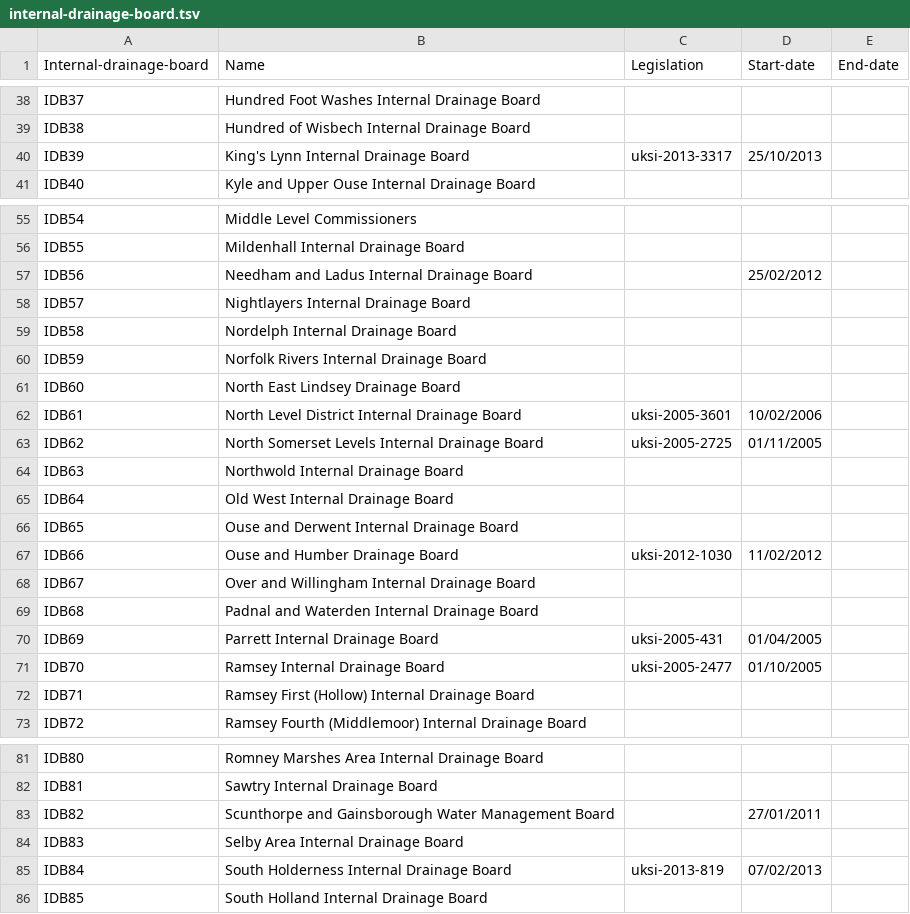
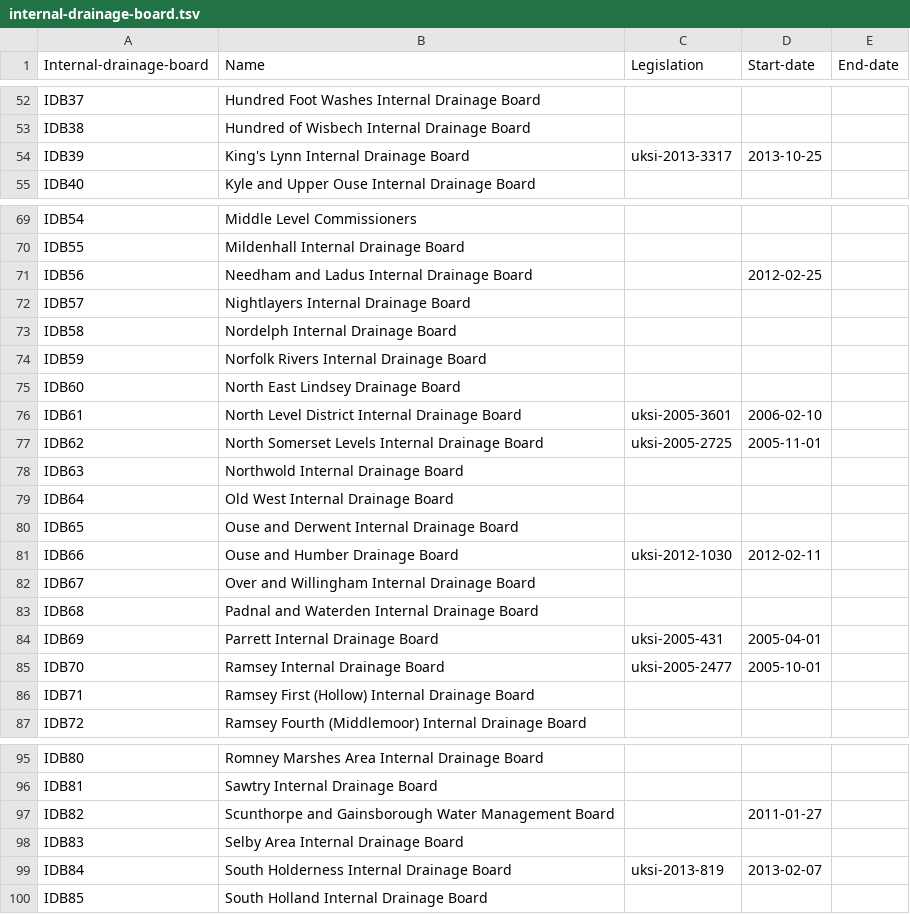
Before and after one commit to openregister/internal-drainage-board-data, a TSV file: data/internal-drainage-board/internal-drainage-board.tsv, drawn as a sheet; only a part is shown, gaps mark what is left out; the diff covers the shown part only.

Commit message:
changed date format

```diff
--- a/data/internal-drainage-board/internal-drainage-board.tsv
+++ b/data/internal-drainage-board/internal-drainage-board.tsv
@@ -39,3 +53,3 @@ IDB37	Hundred Foot Washes Internal Drainage Board
 IDB38	Hundred of Wisbech Internal Drainage Board			
-IDB39	King's Lynn Internal Drainage Board	uksi-2013-3317	25/10/2013	
+IDB39	King's Lynn Internal Drainage Board	uksi-2013-3317	2013-10-25	
 IDB40	Kyle and Upper Ouse Internal Drainage Board			
@@ -56,3 +70,3 @@ IDB54	Middle Level Commissioners
 IDB55	Mildenhall Internal Drainage Board			
-IDB56	Needham and Ladus Internal Drainage Board		25/02/2012	
+IDB56	Needham and Ladus Internal Drainage Board		2012-02-25	
 IDB57	Nightlayers Internal Drainage Board			
@@ -61,4 +75,4 @@ IDB59	Norfolk Rivers Internal Drainage Board
 IDB60	North East Lindsey Drainage Board			
-IDB61	North Level District Internal Drainage Board	uksi-2005-3601	10/02/2006	
-IDB62	North Somerset Levels Internal Drainage Board	uksi-2005-2725	01/11/2005	
+IDB61	North Level District Internal Drainage Board	uksi-2005-3601	2006-02-10	
+IDB62	North Somerset Levels Internal Drainage Board	uksi-2005-2725	2005-11-01	
 IDB63	Northwold Internal Drainage Board			
@@ -66,7 +80,7 @@ IDB64	Old West Internal Drainage Board
 IDB65	Ouse and Derwent Internal Drainage Board			
-IDB66	Ouse and Humber Drainage Board	uksi-2012-1030	11/02/2012	
+IDB66	Ouse and Humber Drainage Board	uksi-2012-1030	2012-02-11	
 IDB67	Over and Willingham Internal Drainage Board			
 IDB68	Padnal and Waterden Internal Drainage Board			
-IDB69	Parrett Internal Drainage Board	uksi-2005-431	01/04/2005	
-IDB70	Ramsey Internal Drainage Board	uksi-2005-2477	01/10/2005	
+IDB69	Parrett Internal Drainage Board	uksi-2005-431	2005-04-01	
+IDB70	Ramsey Internal Drainage Board	uksi-2005-2477	2005-10-01	
 IDB71	Ramsey First (Hollow) Internal Drainage Board			
@@ -82,5 +96,5 @@ IDB80	Romney Marshes Area Internal Drainage Board
 IDB81	Sawtry Internal Drainage Board			
-IDB82	Scunthorpe and Gainsborough Water Management Board		27/01/2011	
+IDB82	Scunthorpe and Gainsborough Water Management Board		2011-01-27	
 IDB83	Selby Area Internal Drainage Board			
-IDB84	South Holderness Internal Drainage Board	uksi-2013-819	07/02/2013	
+IDB84	South Holderness Internal Drainage Board	uksi-2013-819	2013-02-07	
 IDB85	South Holland Internal Drainage Board			
```
Also changed, not shown: 3 added rows, 3 removed rows, 11 moved rows and 13 edited cells elsewhere in this file.
